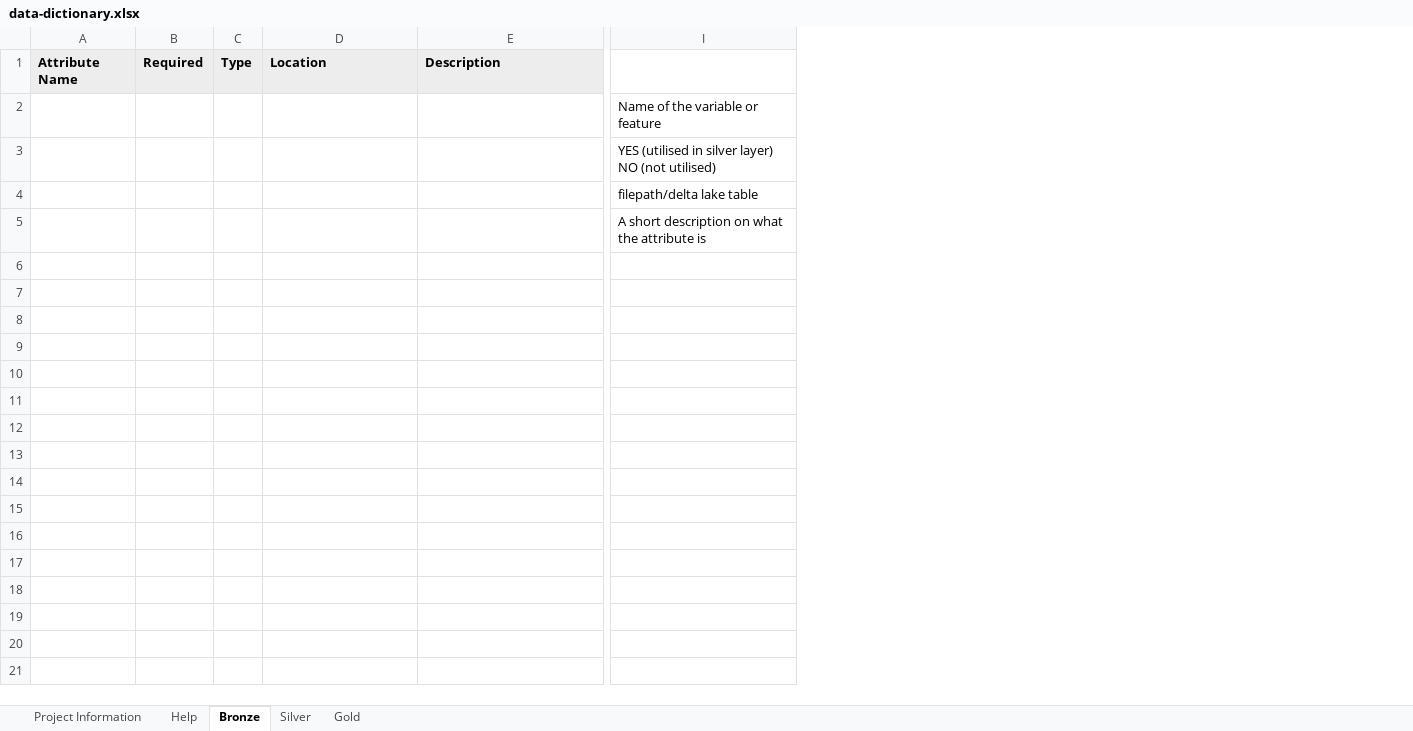
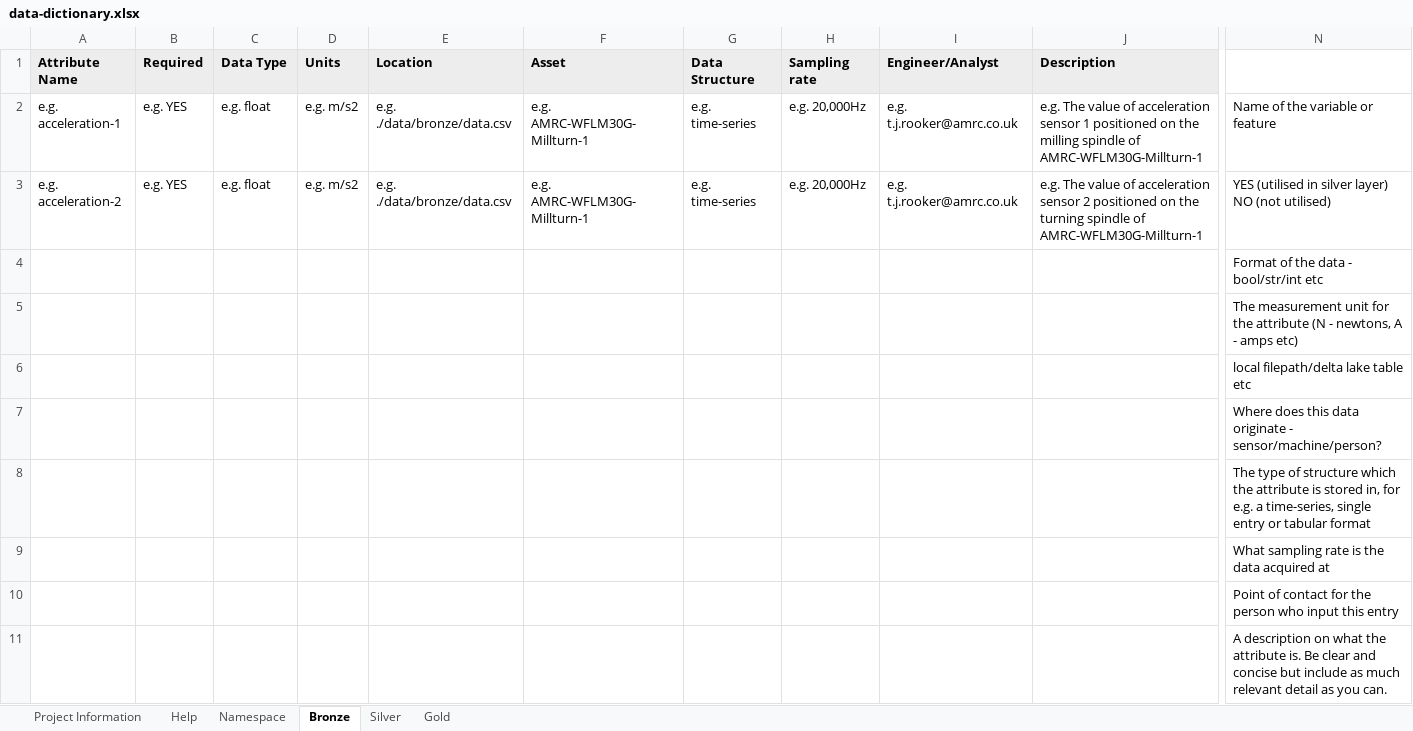
Before and after one commit to Nadeem743894/Datacentric, an Excel workbook: data/data-dictionary.xlsx, sheet Bronze, drawn as a sheet; only a part is shown, gaps mark what is left out; values as stored, in another font and other column widths than the file's, no borders; removed rows and columns are numbered as before the commit, all else as after; rows hold the shown columns only; the diff names each change by its address in the sheet, - before the commit and + after, or states it on an @@ line.

```diff
--- a/data/data-dictionary.xlsx (sheet Bronze)
+++ b/data/data-dictionary.xlsx (sheet Bronze)
+sheet tab: Namespace
-column C (Type), empty
+column C (Data Type), empty
+column D (Units), empty
+column F (Asset), empty
+column G (Data Structure), empty
+column H (Sampling rate), empty
+column I (Engineer/Analyst), empty
-row 2:  |  |  |  |  | Name of the variable or feature
-row 3:  |  |  |  |  | YES (utilised in silver layer) NO (not utilised)
+row 2: e.g. acceleration-1 | e.g. YES | e.g. float | e.g. m/s2 | e.g. ./data/bronze/data.csv | e.g. AMRC-WFLM30G-Millturn-1 | e.g. time-series | e.g. 20,000Hz | e.g. t.j.rooker@amrc.co.uk | e.g. The value of acceleration sensor 1 positioned on the milling spindle of AMRC-WFLM30G-Millturn-1 | Name of the variable or feature
+row 3: e.g. acceleration-2 | e.g. YES | e.g. float | e.g. m/s2 | e.g. ./data/bronze/data.csv | e.g. AMRC-WFLM30G-Millturn-1 | e.g. time-series | e.g. 20,000Hz | e.g. t.j.rooker@amrc.co.uk | e.g. The value of acceleration sensor 2 positioned on the turning spindle of AMRC-WFLM30G-Millturn-1 | YES (utilised in silver layer) NO (not utilised)
+row 4:  |  |  |  |  |  |  |  |  |  | Format of the data - bool/str/int etc
+row 5:  |  |  |  |  |  |  |  |  |  | The measurement unit for the attribute (N - newtons, A - amps etc)
-N6: filepath/delta lake table
+N6: local filepath/delta lake table etc
+row 7:  |  |  |  |  |  |  |  |  |  | Where does this data originate - sensor/machine/person?
+row 8:  |  |  |  |  |  |  |  |  |  | The type of structure which the attribute is stored in, for e.g. a time-series, single entry or tabular format
+row 9:  |  |  |  |  |  |  |  |  |  | What sampling rate is the data acquired at
+row 10:  |  |  |  |  |  |  |  |  |  | Point of contact for the person who input this entry
-N11: A short description on what the attribute is
+N11: A description on what the attribute is. Be clear and concise but include as much relevant detail as you can.
```
Also changed, not shown: sheet Gold, sheet Silver, 20 other files.
